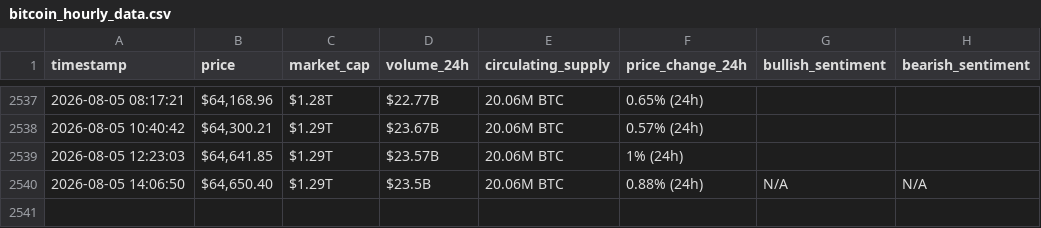
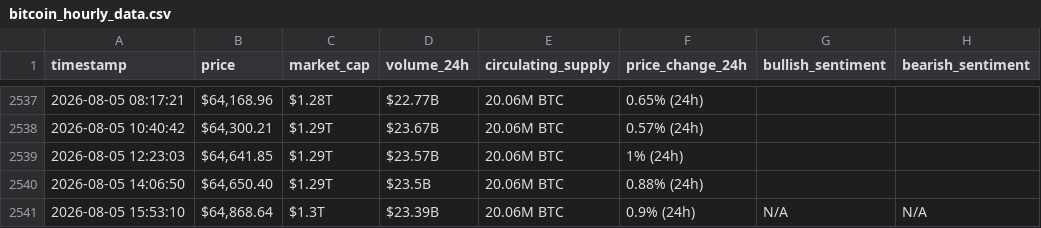
Before and after one commit to Rama-Mohammad/webscraping-automation, a CSV file: bitcoin_hourly_data.csv, drawn as a sheet; only a part is shown, gaps mark what is left out.

```diff
--- a/bitcoin_hourly_data.csv
+++ b/bitcoin_hourly_data.csv
@@ -2539,2 +2539,3 @@ timestamp,price,market_cap,volume_24h,circulating_supply,price_change_24h,bullis
 2026-08-05 12:23:03,"$64,641.85",$1.29T,$23.57B,20.06M BTC,1% (24h),,
-2026-08-05 14:06:50,"$64,650.40",$1.29T,$23.5B,20.06M BTC,0.88% (24h),N/A,N/A
+2026-08-05 14:06:50,"$64,650.40",$1.29T,$23.5B,20.06M BTC,0.88% (24h),,
+2026-08-05 15:53:10,"$64,868.64",$1.3T,$23.39B,20.06M BTC,0.9% (24h),N/A,N/A
```
